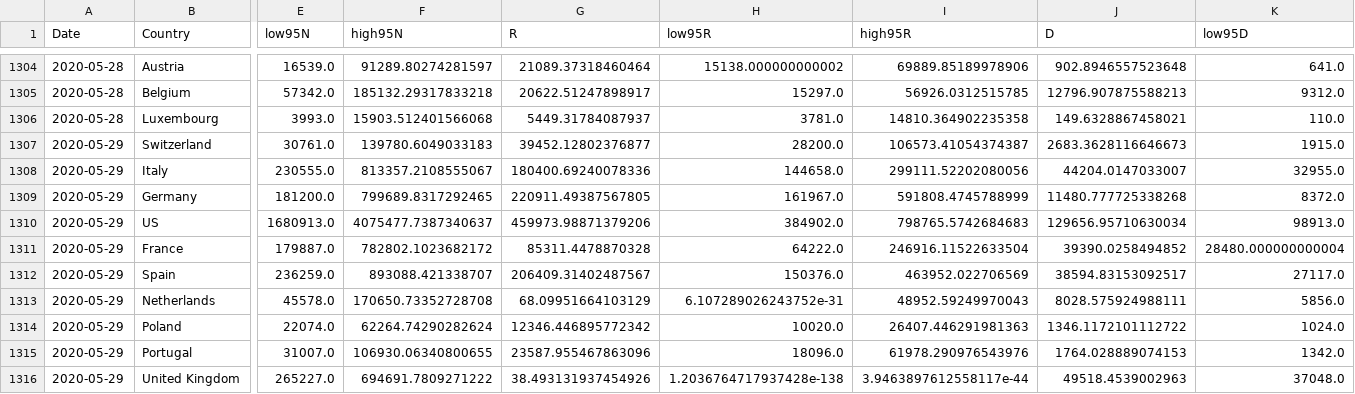
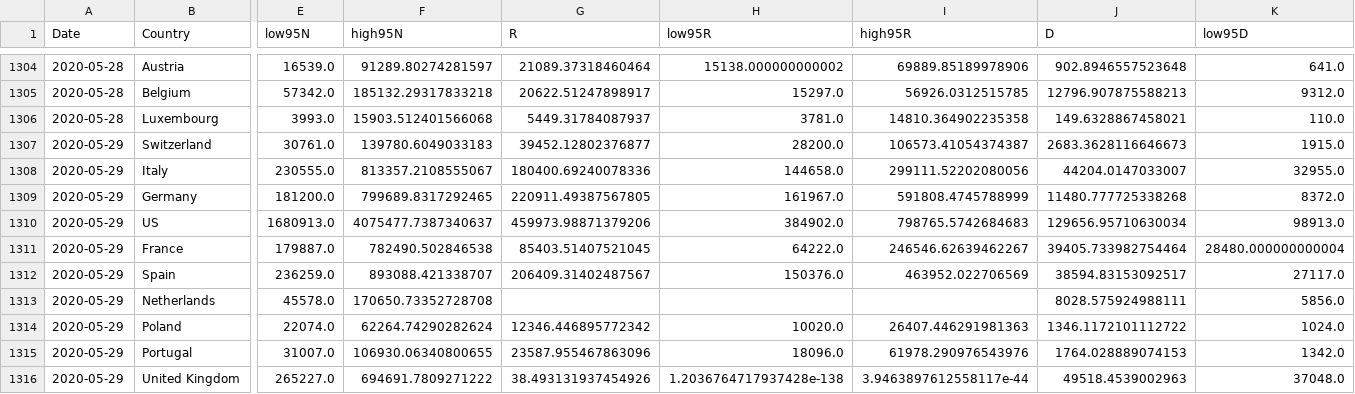
Before and after one commit to ninoaf/solutions, a CSV file: logistic_baseline_predictions_combined/2day_prediction_combined.csv, drawn as a sheet; only a part is shown, gaps mark what is left out; removed rows and columns are numbered as before the commit, all else as after; rows hold the shown columns only; the diff names each change by its address in the sheet, - before the commit and + after, or states it on an @@ line.

```diff
--- a/logistic_baseline_predictions_combined/2day_prediction_combined.csv
+++ b/logistic_baseline_predictions_combined/2day_prediction_combined.csv
-row 1311: 2020-05-29 | France | 179887.0 | 782802.1023682172 | 85311.4478870328 | 64222.0 | 246916.11522633504 | 39390.0258494852 | 28480.000000000004
+row 1311: 2020-05-29 | France | 179887.0 | 782490.502846538 | 85403.51407521045 | 64222.0 | 246546.62639462267 | 39405.733982754464 | 28480.000000000004
-G1313 (R): 68.09951664103129
+G1313 (R): (empty)
-H1313 (low95R): 6.107289026243752e-31
+H1313 (low95R): (empty)
-I1313 (high95R): 48952.59249970043
+I1313 (high95R): (empty)
```
Also changed, not shown: logistic_baseline_predictions_combined/30day_prediction_combined.csv, logistic_baseline_predictions_combined/7day_prediction_combined.csv, 1 other file.
